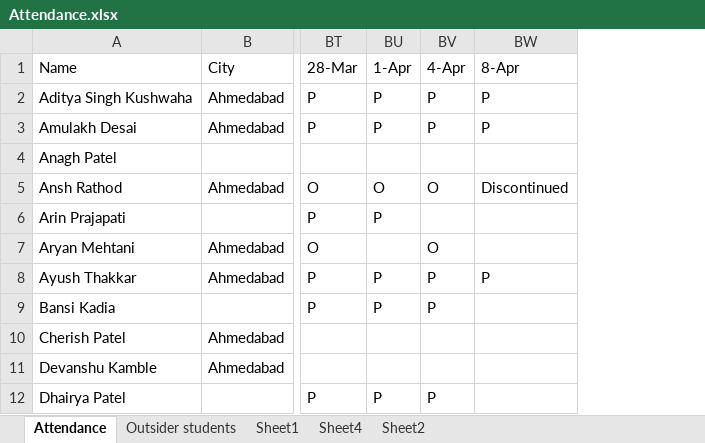
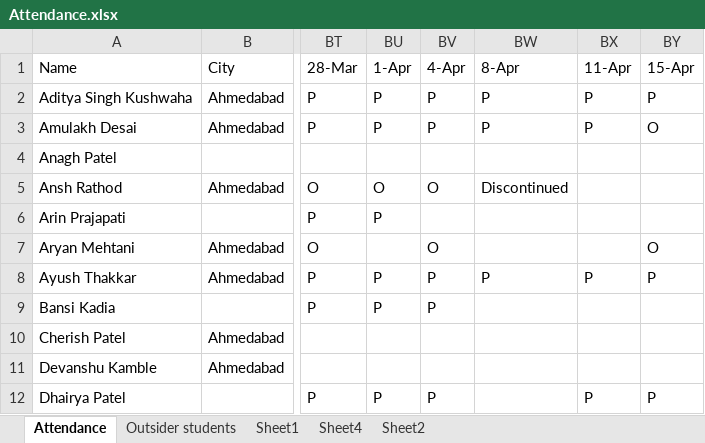
Before and after one commit to alakhpandya/all_batches, an Excel workbook: 24_DS_Gen_Ahm_1/Attendance.xlsx, sheet Attendance, drawn as a sheet; only a part is shown, gaps mark what is left out; values as stored, in another font and other column widths than the file's, no borders; the diff names each change by its address in the sheet, - before the commit and + after, or states it on an @@ line.

```diff
--- a/24_DS_Gen_Ahm_1/Attendance.xlsx (sheet Attendance)
+++ b/24_DS_Gen_Ahm_1/Attendance.xlsx (sheet Attendance)
+column BX (11-Apr), rows 2-12: P | P |  |  |  |  | P |  |  |  | P
+column BY (15-Apr), rows 2-12: P | O |  |  |  | O | P |  |  |  | P
```
Also changed, not shown: 2024AIDataScienceGNRClub/Attendance.xlsx, 2024AIDataScienceGNRGeneral/Attendance2.xlsx, 15 other files.
